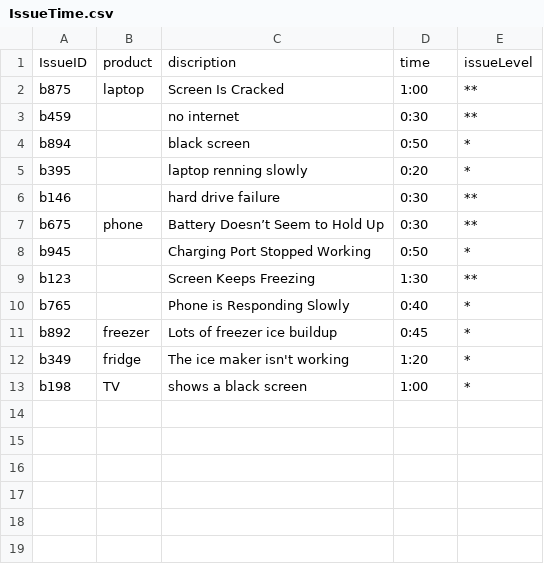
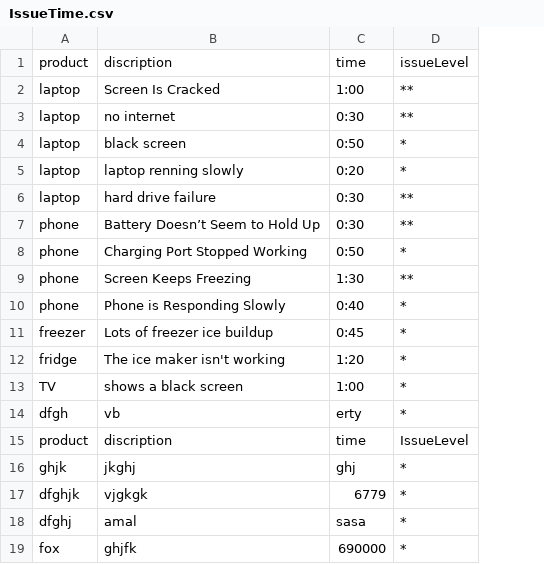
Before and after one commit to yehya1/projectA, a CSV file: IssueTime.csv, drawn as a sheet; removed rows and columns are numbered as before the commit, all else as after; the diff names each change by its address in the sheet, - before the commit and + after, or states it on an @@ line.

```diff
--- a/IssueTime.csv
+++ b/IssueTime.csv
-column A, rows 1-13: IssueID | b875 | b459 | b894 | b395 | b146 | b675 | b945 | b123 | b765 | b892 | b349 | b198
-A3:A6: (empty)
+A3:A6: laptop
-A8:A10: (empty)
+A8:A10: phone
+row 14: dfgh | vb | erty | *
+row 15: product | discription | time | IssueLevel
+row 16: ghjk | jkghj | ghj | *
+row 17: dfghjk | vjgkgk | 6779 | *
+row 18: dfghj | amal | sasa | *
+row 19: fox | ghjfk | 690000 | *
```
Also changed, not shown: customerissue.csv, 3 other files.
